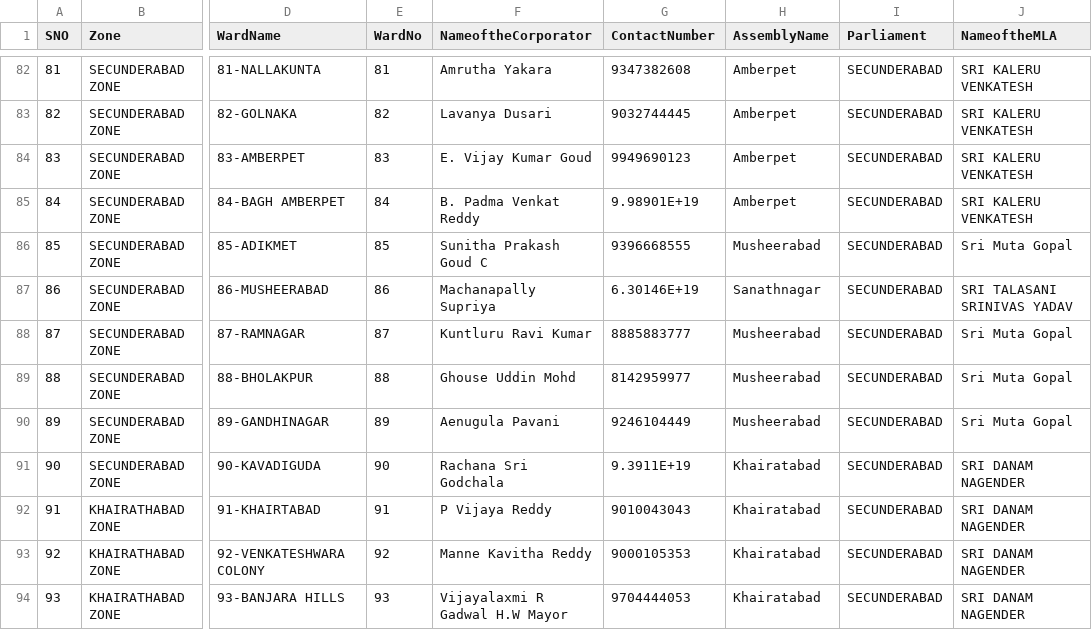
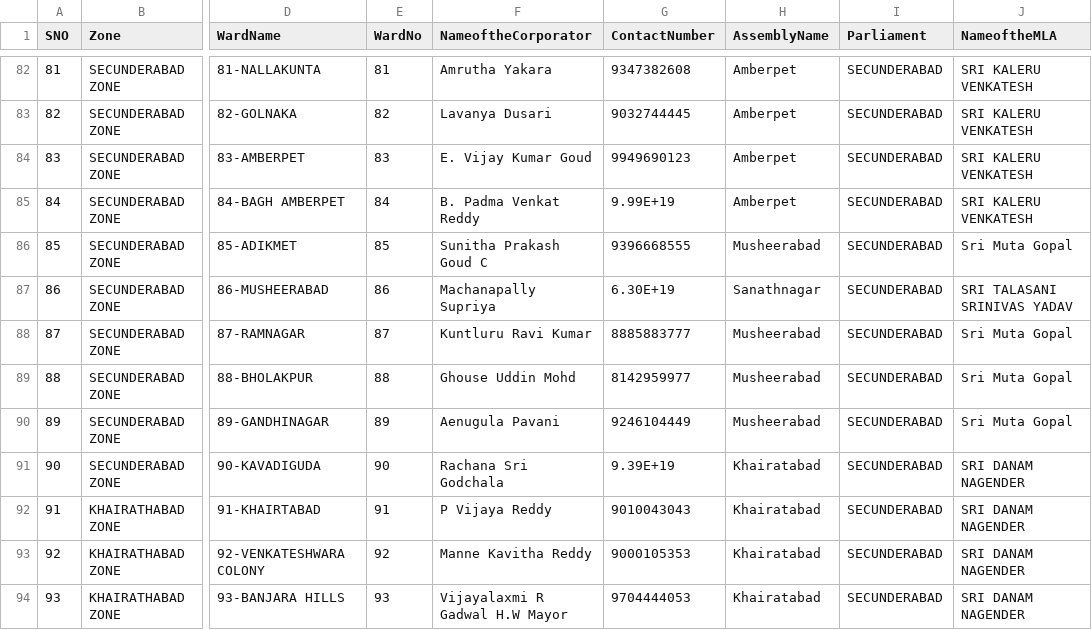
Before and after one commit to gisintelugu/knowyourarea, a CSV file: knowyourarea.csv, drawn as a sheet; only a part is shown, gaps mark what is left out; the diff covers the shown part only; the diff names each change by its address in the sheet, - before the commit and + after, or states it on an @@ line.

```diff
--- a/knowyourarea.csv
+++ b/knowyourarea.csv
-G85 (ContactNumber): 9.98901E+19
+G85 (ContactNumber): 9.99E+19
-G87 (ContactNumber): 6.30146E+19
+G87 (ContactNumber): 6.30E+19
-G91 (ContactNumber): 9.3911E+19
+G91 (ContactNumber): 9.39E+19
```
Also changed, not shown: 88 edited cells elsewhere in this file.
